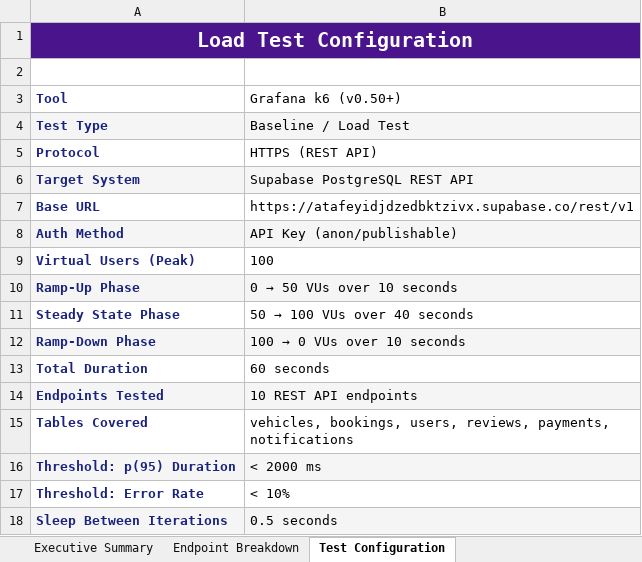
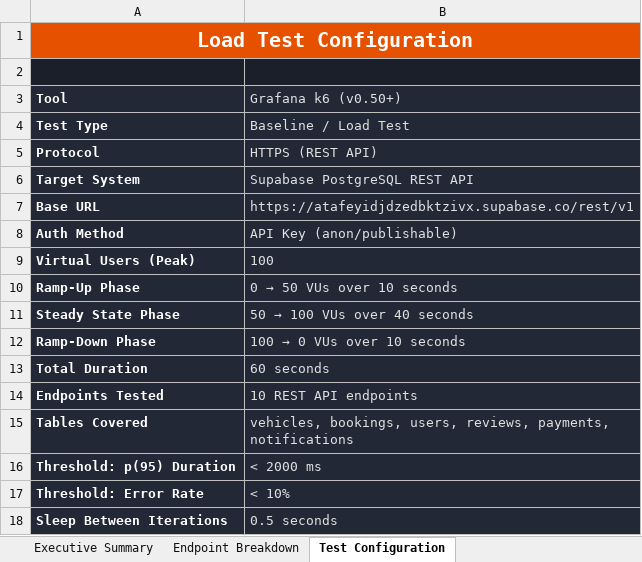
Before and after one commit to kishorek20/Agrirent, an Excel workbook: test_reports/K6_Load_Test_Report.xlsx, sheet Test Configuration, drawn as a sheet; values as stored, in another font and other column widths than the file's, no borders; the diff names each change by its address in the sheet, - before the commit and + after, or states it on an @@ line.

Commit message:
Fix K6 load test report - restore baseline data with 3-sheet format

```diff
--- a/test_reports/K6_Load_Test_Report.xlsx (sheet Test Configuration)
+++ b/test_reports/K6_Load_Test_Report.xlsx (sheet Test Configuration)
-A1 fill: #4A148C
+A1 fill: #E65100
-A2:B2 fill: none
+A2:B2 fill: #1B1F2A
-A3:B3 fill: none
+A3:B3 fill: #232836
-A3:A18 text colour: #1A237E
+A3:A18 text colour: #FFFFFF
-B3:B18 text colour: black
+B3:B18 text colour: #E0E0E0
-A4:B4 fill: #F5F5F5
+A4:B4 fill: #232836
-A5:B5 fill: none
+A5:B5 fill: #232836
-A6:B6 fill: #F5F5F5
+A6:B6 fill: #232836
-A7:B7 fill: none
+A7:B7 fill: #232836
-A8:B8 fill: #F5F5F5
+A8:B8 fill: #232836
-A9:B9 fill: none
+A9:B9 fill: #232836
-A10:B10 fill: #F5F5F5
+A10:B10 fill: #232836
-A11:B11 fill: none
+A11:B11 fill: #232836
-A12:B12 fill: #F5F5F5
+A12:B12 fill: #232836
-A13:B13 fill: none
+A13:B13 fill: #232836
-A14:B14 fill: #F5F5F5
+A14:B14 fill: #232836
-A15:B15 fill: none
+A15:B15 fill: #232836
-A16:B16 fill: #F5F5F5
+A16:B16 fill: #232836
-A17:B17 fill: none
+A17:B17 fill: #232836
-A18:B18 fill: #F5F5F5
+A18:B18 fill: #232836
```
Also changed, not shown: sheet Endpoint Breakdown, sheet Executive Summary, charts or pictures, 2 other files.
